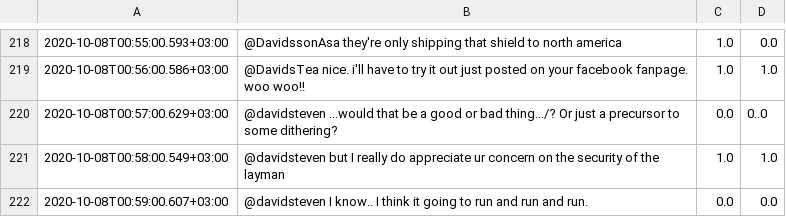
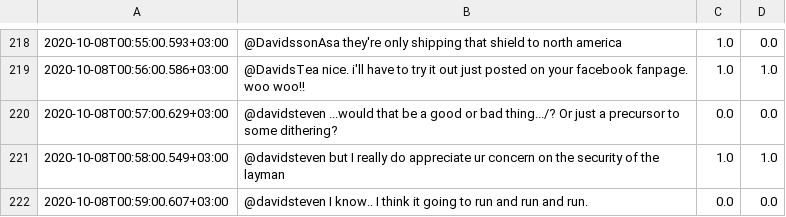
Before and after one commit to artembakhanov/sentiment-analysis-spark, a CSV file: stream labeled/stream_logreg.csv, drawn as a sheet; only a part is shown, gaps mark what is left out.

Commit message:
fixed typo

```diff
--- a/stream labeled/stream_logreg.csv
+++ b/stream labeled/stream_logreg.csv
@@ -219,3 +219,3 @@
 2020-10-08T00:56:00.586+03:00,@DavidsTea nice. i'll have to try it out  just posted on your facebook fanpage. woo woo!!,1.0,1.0
-2020-10-08T00:57:00.629+03:00,@davidsteven ...would that be a good or bad thing.../? Or just a precursor to some dithering?,0.0,0..0
+2020-10-08T00:57:00.629+03:00,@davidsteven ...would that be a good or bad thing.../? Or just a precursor to some dithering?,0.0,0.0
 2020-10-08T00:58:00.549+03:00,@davidsteven but I really do appreciate ur concern on the security of the layman,1.0,1.0
```
Also changed, not shown: stream labeled/stream_rf.csv, stream labeled/stream_svc.csv.
